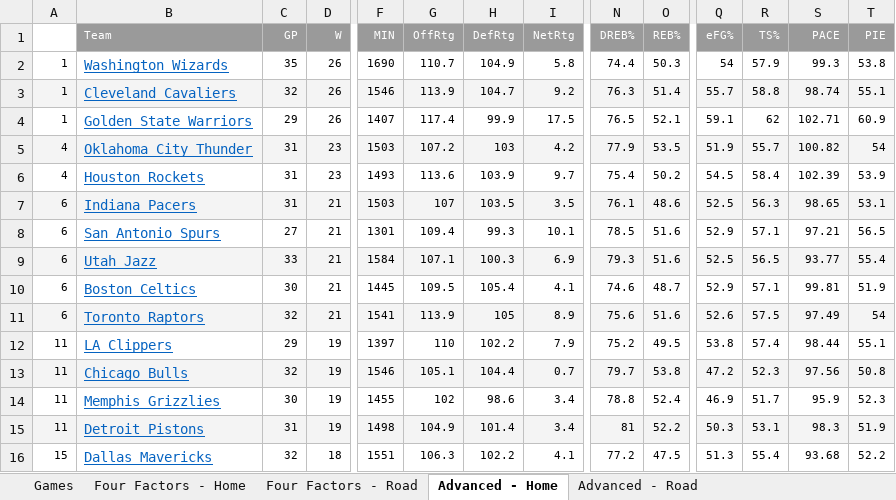
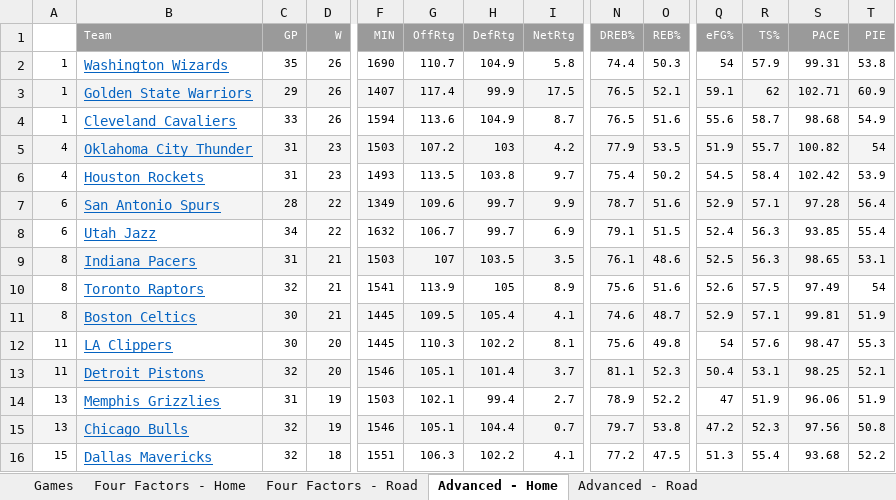
Before and after one commit to dlgoldman/DS-SF-30, an Excel workbook: final-project/3/NBA_Project.xlsx, sheet Advanced - Home, drawn as a sheet; only a part is shown, gaps mark what is left out; values as stored, in another font and other column widths than the file's, no borders; removed rows and columns are numbered as before the commit, all else as after; rows hold the shown columns only; the diff covers the shown part only; the diff names each change by its address in the sheet, - before the commit and + after, or states it on an @@ line.

```diff
--- a/final-project/3/NBA_Project.xlsx (sheet Advanced - Home)
+++ b/final-project/3/NBA_Project.xlsx (sheet Advanced - Home)
-S2 (PACE): 99.3
+S2 (PACE): 99.31
-row 3: 1 | Cleveland Cavaliers | 32 | 26 | 1546 | 113.9 | 104.7 | 9.2 | 76.3 | 51.4 | 55.7 | 58.8 | 98.74 | 55.1
-A3:T3 fill: none
+A3:T3 fill: #F4F4F4
+row 4: 1 | Cleveland Cavaliers | 33 | 26 | 1594 | 113.6 | 104.9 | 8.7 | 76.5 | 51.6 | 55.6 | 58.7 | 98.68 | 54.9
-G6 (OffRtg): 113.6
+G6 (OffRtg): 113.5
-H6 (DefRtg): 103.9
+H6 (DefRtg): 103.8
-S6 (PACE): 102.39
+S6 (PACE): 102.42
+row 7: 6 | San Antonio Spurs | 28 | 22 | 1349 | 109.6 | 99.7 | 9.9 | 78.7 | 51.6 | 52.9 | 57.1 | 97.28 | 56.4
+row 8: 6 | Utah Jazz | 34 | 22 | 1632 | 106.7 | 99.7 | 6.9 | 79.1 | 51.5 | 52.4 | 56.3 | 93.85 | 55.4
-A9: 6
+A9: 8
-row 8: 6 | San Antonio Spurs | 27 | 21 | 1301 | 109.4 | 99.3 | 10.1 | 78.5 | 51.6 | 52.9 | 57.1 | 97.21 | 56.5
-row 9: 6 | Utah Jazz | 33 | 21 | 1584 | 107.1 | 100.3 | 6.9 | 79.3 | 51.6 | 52.5 | 56.5 | 93.77 | 55.4
-row 10: 6 | Boston Celtics | 30 | 21 | 1445 | 109.5 | 105.4 | 4.1 | 74.6 | 48.7 | 52.9 | 57.1 | 99.81 | 51.9
-A10: 6
+A10: 8
-A10:T10 fill: #F4F4F4
+A10:T10 fill: none
+row 11: 8 | Boston Celtics | 30 | 21 | 1445 | 109.5 | 105.4 | 4.1 | 74.6 | 48.7 | 52.9 | 57.1 | 99.81 | 51.9
-C12 (GP): 29
+C12 (GP): 30
-D12 (W): 19
+D12 (W): 20
-F12 (MIN): 1397
+F12 (MIN): 1445
-G12 (OffRtg): 110
+G12 (OffRtg): 110.3
-I12 (NetRtg): 7.9
+I12 (NetRtg): 8.1
-N12 (DREB%): 75.2
+N12 (DREB%): 75.6
-O12 (REB%): 49.5
+O12 (REB%): 49.8
-Q12 (eFG%): 53.8
+Q12 (eFG%): 54
-R12 (TS%): 57.4
+R12 (TS%): 57.6
-S12 (PACE): 98.44
+S12 (PACE): 98.47
-T12 (PIE): 55.1
+T12 (PIE): 55.3
+row 13: 11 | Detroit Pistons | 32 | 20 | 1546 | 105.1 | 101.4 | 3.7 | 81.1 | 52.3 | 50.4 | 53.1 | 98.25 | 52.1
+row 14: 13 | Memphis Grizzlies | 31 | 19 | 1503 | 102.1 | 99.4 | 2.7 | 78.9 | 52.2 | 47 | 51.9 | 96.06 | 51.9
-A15: 11
+A15: 13
-row 14: 11 | Memphis Grizzlies | 30 | 19 | 1455 | 102 | 98.6 | 3.4 | 78.8 | 52.4 | 46.9 | 51.7 | 95.9 | 52.3
-row 15: 11 | Detroit Pistons | 31 | 19 | 1498 | 104.9 | 101.4 | 3.4 | 81 | 52.2 | 50.3 | 53.1 | 98.3 | 51.9
```
Also changed, not shown: 2 added rows, 2 removed rows, 2 moved rows, 66 edited cells and cell formats elsewhere in this sheet, sheet Games, sheet Advanced - Road, sheet Four Factors - Home, sheet Four Factors - Road, hidden cells.
